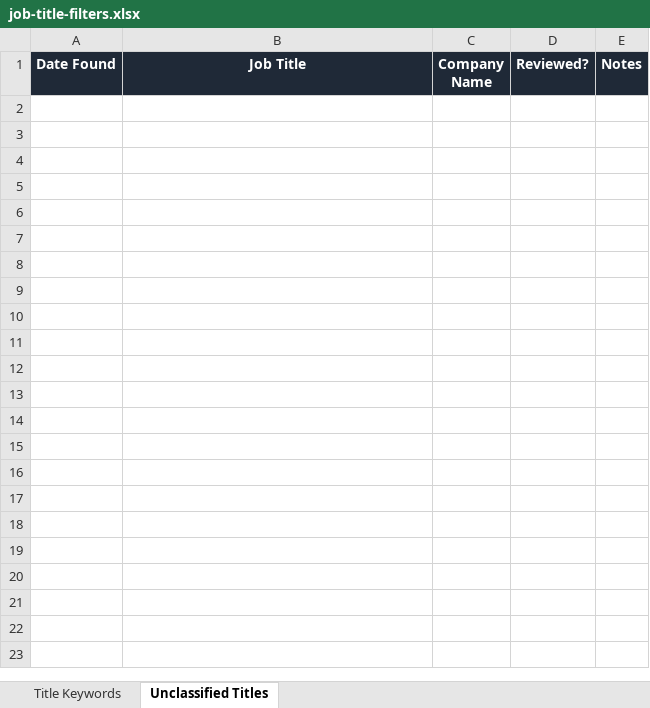
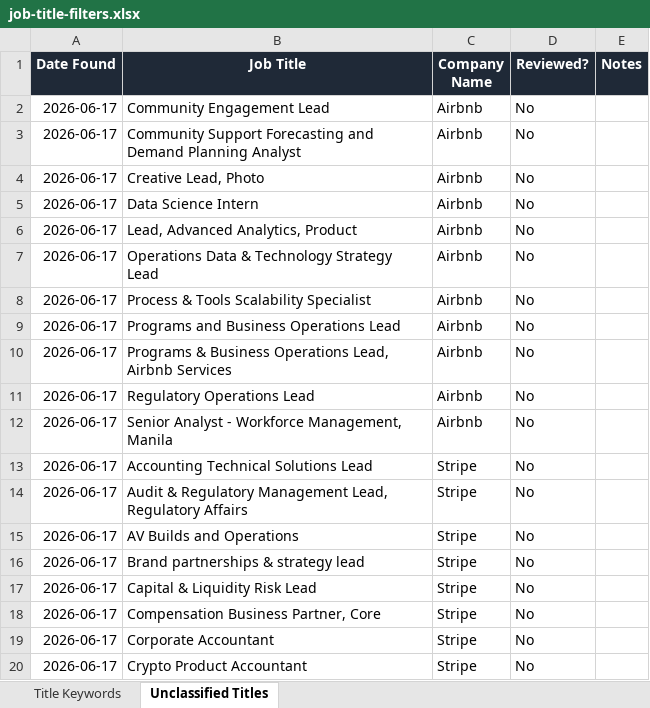
Before and after one commit to bbornino/claude-cowork-job-pipeline, an Excel workbook: job-title-filters.xlsx, sheet Unclassified Titles, drawn as a sheet; only a part is shown; values as stored, in another font and other column widths than the file's, no borders; the diff covers the shown part only; the diff names each change by its address in the sheet, - before the commit and + after, or states it on an @@ line.

```diff
--- a/job-title-filters.xlsx (sheet Unclassified Titles)
+++ b/job-title-filters.xlsx (sheet Unclassified Titles)
+row 2: 2026-06-17 | Community Engagement Lead | Airbnb | No
+row 3: 2026-06-17 | Community Support Forecasting and Demand Planning Analyst | Airbnb | No
+row 4: 2026-06-17 | Creative Lead, Photo | Airbnb | No
+row 5: 2026-06-17 | Data Science Intern | Airbnb | No
+row 6: 2026-06-17 | Lead, Advanced Analytics, Product | Airbnb | No
+row 7: 2026-06-17 | Operations Data & Technology Strategy Lead | Airbnb | No
+row 8: 2026-06-17 | Process & Tools Scalability Specialist | Airbnb | No
+row 9: 2026-06-17 | Programs and Business Operations Lead | Airbnb | No
+row 10: 2026-06-17 | Programs & Business Operations Lead, Airbnb Services | Airbnb | No
+row 11: 2026-06-17 | Regulatory Operations Lead | Airbnb | No
+row 12: 2026-06-17 | Senior Analyst - Workforce Management, Manila | Airbnb | No
+row 13: 2026-06-17 | Accounting Technical Solutions Lead | Stripe | No
+row 14: 2026-06-17 | Audit & Regulatory Management Lead, Regulatory Affairs | Stripe | No
+row 15: 2026-06-17 | AV Builds and Operations | Stripe | No
+row 16: 2026-06-17 | Brand partnerships & strategy lead | Stripe | No
+row 17: 2026-06-17 | Capital & Liquidity Risk Lead | Stripe | No
+row 18: 2026-06-17 | Compensation Business Partner, Core | Stripe | No
+row 19: 2026-06-17 | Corporate Accountant | Stripe | No
+row 20: 2026-06-17 | Crypto Product Accountant | Stripe | No
```
Also changed, not shown: 21 added rows elsewhere in this sheet, job-listings-template.xlsx, location-filters.xlsx, 7 other files.
